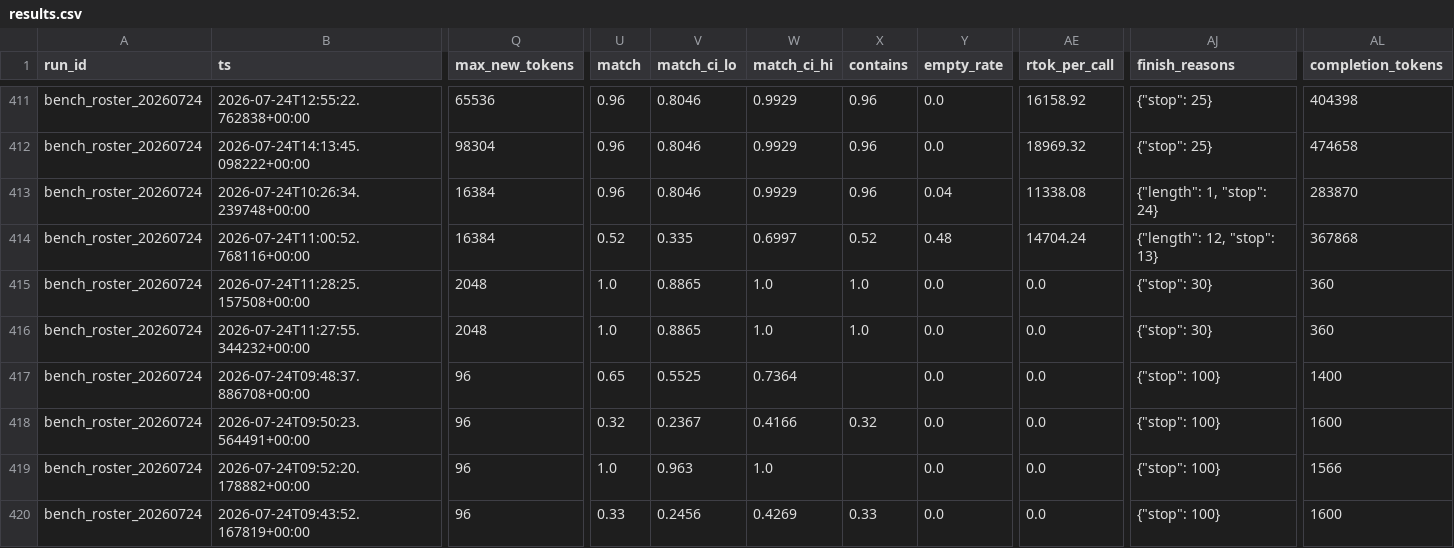
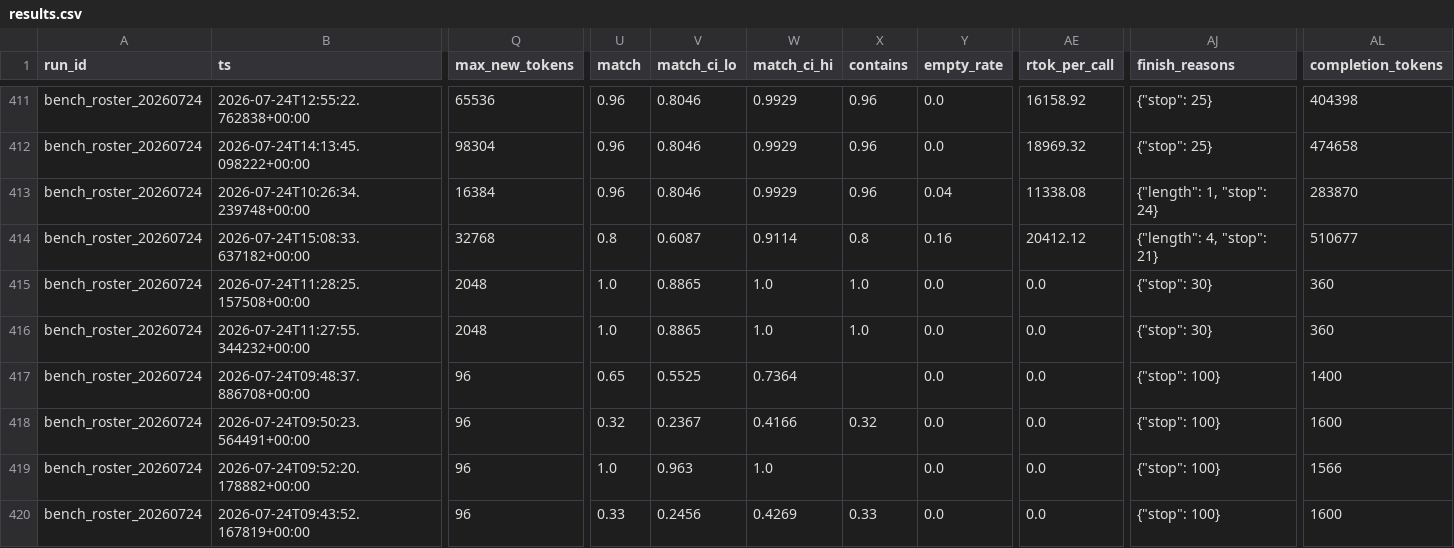
Before and after one commit to ianbarber/factworld, a CSV file: docs/benchmark/results.csv, drawn as a sheet; only a part is shown, gaps mark what is left out; the diff covers the shown part only; the diff names each change by its address in the sheet, - before the commit and + after, or states it on an @@ line.

```diff
--- a/docs/benchmark/results.csv
+++ b/docs/benchmark/results.csv
-B414 (ts): 2026-07-24T11:00:52.768116+00:00
+B414 (ts): 2026-07-24T15:08:33.637182+00:00
-Q414 (max_new_tokens): 16384
+Q414 (max_new_tokens): 32768
-U414 (match): 0.52
+U414 (match): 0.8
-V414 (match_ci_lo): 0.335
+V414 (match_ci_lo): 0.6087
-W414 (match_ci_hi): 0.6997
+W414 (match_ci_hi): 0.9114
-X414 (contains): 0.52
+X414 (contains): 0.8
-Y414 (empty_rate): 0.48
+Y414 (empty_rate): 0.16
-AE414 (rtok_per_call): 14704.24
+AE414 (rtok_per_call): 20412.12
-AJ414 (finish_reasons): {"length": 12, "stop": 13}
+AJ414 (finish_reasons): {"length": 4, "stop": 21}
-AL414 (completion_tokens): 367868
+AL414 (completion_tokens): 510677
```
Also changed, not shown: 2 edited cells elsewhere in this file, 17 other files.
